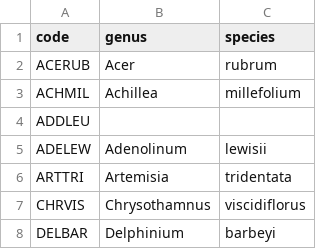
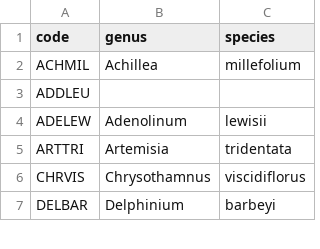
Before and after one commit to SmithEcophysLab/rmbl_physiology, a CSV file: analysis/species_codes.csv, drawn as a sheet; only a part is shown.

```diff
--- a/analysis/species_codes.csv
+++ b/analysis/species_codes.csv
@@ -1,3 +1,2 @@
 code,genus,species
-ACERUB,Acer,rubrum
 ACHMIL,Achillea,millefolium
```
Also changed, not shown: data/leaf_scans/leaf_area.csv, data/leaf_scans/leaf_area_1.csv, 7 other files.
